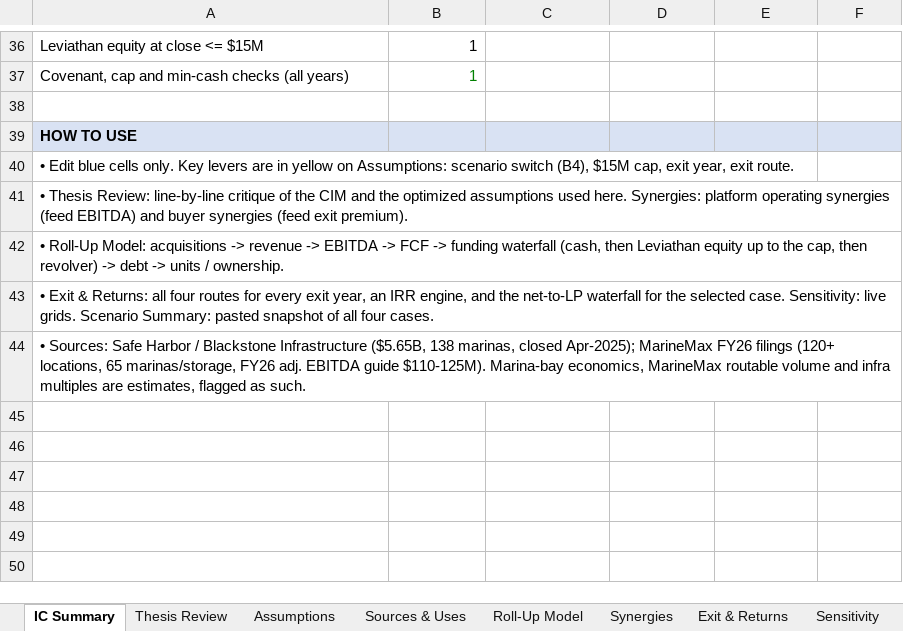
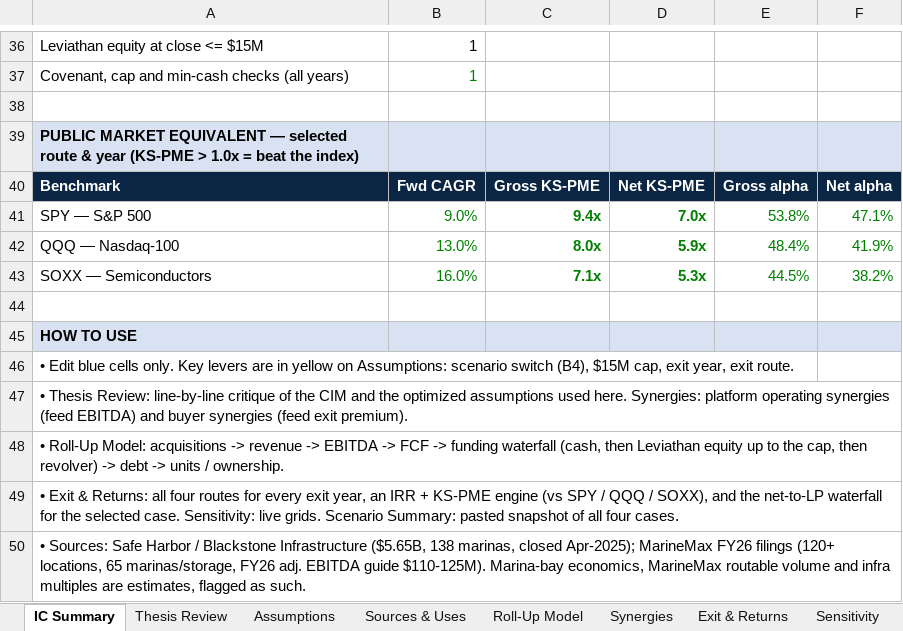
Before and after one commit to GoldmanRacks/Default, an Excel workbook: models/Leviathan_Infra_RollUp_MarineDiesel_Model_v1.xlsx, sheet IC Summary, drawn as a sheet; only a part is shown, gaps mark what is left out; values as stored, in another font and other column widths than the file's, no borders; addresses are those after the commit; the diff names each change by its address in the sheet, - before the commit and + after, or states it on an @@ line.

```diff
--- a/models/Leviathan_Infra_RollUp_MarineDiesel_Model_v1.xlsx (sheet IC Summary)
+++ b/models/Leviathan_Infra_RollUp_MarineDiesel_Model_v1.xlsx (sheet IC Summary)
+row 39: PUBLIC MARKET EQUIVALENT — selected route & year (KS-PME > 1.0x = beat the index)
+row 40: Benchmark | Fwd CAGR | Gross KS-PME | Net KS-PME | Gross alpha | Net alpha
+row 41: SPY — S&P 500 | 9.0% | 9.4x | 7.0x | 53.8% | 47.1%
+row 42: QQQ — Nasdaq-100 | 13.0% | 8.0x | 5.9x | 48.4% | 41.9%
+row 43: SOXX — Semiconductors | 16.0% | 7.1x | 5.3x | 44.5% | 38.2%
+row 44: (empty)
-A49: …an IRR engine, and the…
+A49: …an IRR + KS-PME engine (vs SPY / QQQ / SOXX), and the…
```
Also changed, not shown: sheet Exit & Returns, sheet Scenario Summary, sheet Assumptions, formulas that keep their value, 1 other file.
